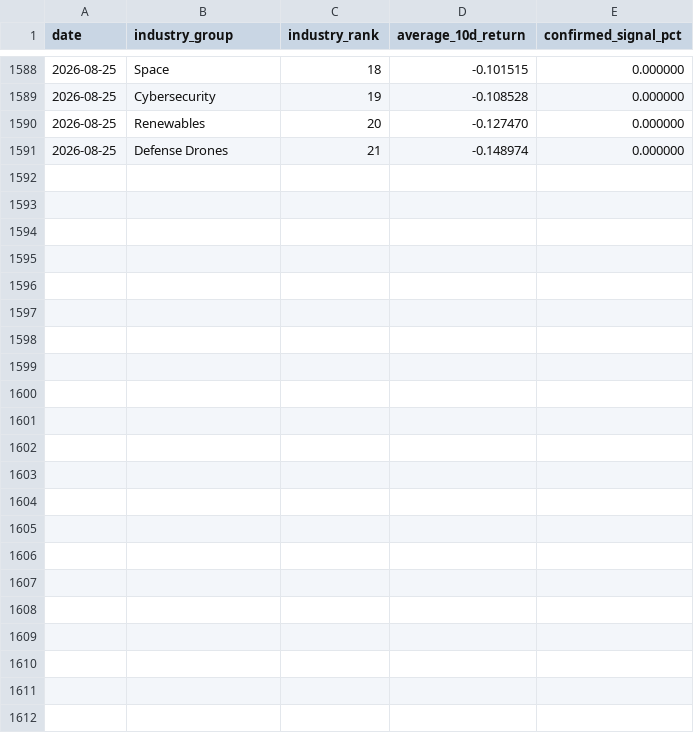
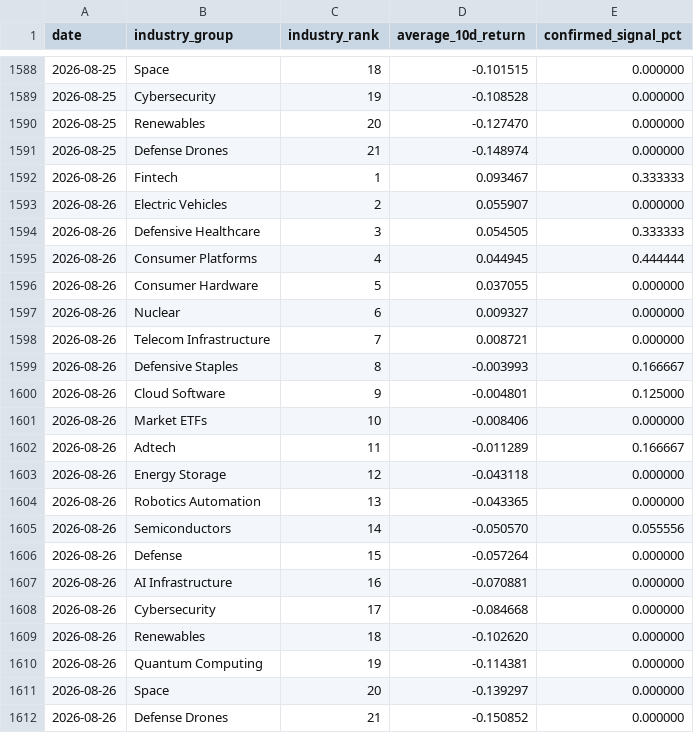
Before and after one commit to Dokal5/market-regime-monitor, a CSV file: outputs/history/industry_rotation_history.csv, drawn as a sheet; only a part is shown, gaps mark what is left out; the diff names each change by its address in the sheet, - before the commit and + after, or states it on an @@ line.

```diff
--- a/outputs/history/industry_rotation_history.csv
+++ b/outputs/history/industry_rotation_history.csv
+row 1592: 2026-08-26 | Fintech | 1 | 0.093467 | 0.333333
+row 1593: 2026-08-26 | Electric Vehicles | 2 | 0.055907 | 0.000000
+row 1594: 2026-08-26 | Defensive Healthcare | 3 | 0.054505 | 0.333333
+row 1595: 2026-08-26 | Consumer Platforms | 4 | 0.044945 | 0.444444
+row 1596: 2026-08-26 | Consumer Hardware | 5 | 0.037055 | 0.000000
+row 1597: 2026-08-26 | Nuclear | 6 | 0.009327 | 0.000000
+row 1598: 2026-08-26 | Telecom Infrastructure | 7 | 0.008721 | 0.000000
+row 1599: 2026-08-26 | Defensive Staples | 8 | -0.003993 | 0.166667
+row 1600: 2026-08-26 | Cloud Software | 9 | -0.004801 | 0.125000
+row 1601: 2026-08-26 | Market ETFs | 10 | -0.008406 | 0.000000
+row 1602: 2026-08-26 | Adtech | 11 | -0.011289 | 0.166667
+row 1603: 2026-08-26 | Energy Storage | 12 | -0.043118 | 0.000000
+row 1604: 2026-08-26 | Robotics Automation | 13 | -0.043365 | 0.000000
+row 1605: 2026-08-26 | Semiconductors | 14 | -0.050570 | 0.055556
+row 1606: 2026-08-26 | Defense | 15 | -0.057264 | 0.000000
+row 1607: 2026-08-26 | AI Infrastructure | 16 | -0.070881 | 0.000000
+row 1608: 2026-08-26 | Cybersecurity | 17 | -0.084668 | 0.000000
+row 1609: 2026-08-26 | Renewables | 18 | -0.102620 | 0.000000
+row 1610: 2026-08-26 | Quantum Computing | 19 | -0.114381 | 0.000000
+row 1611: 2026-08-26 | Space | 20 | -0.139297 | 0.000000
+row 1612: 2026-08-26 | Defense Drones | 21 | -0.150852 | 0.000000
```
Also changed, not shown: outputs/data_quality.csv, outputs/update_health.csv, 5 other files.
